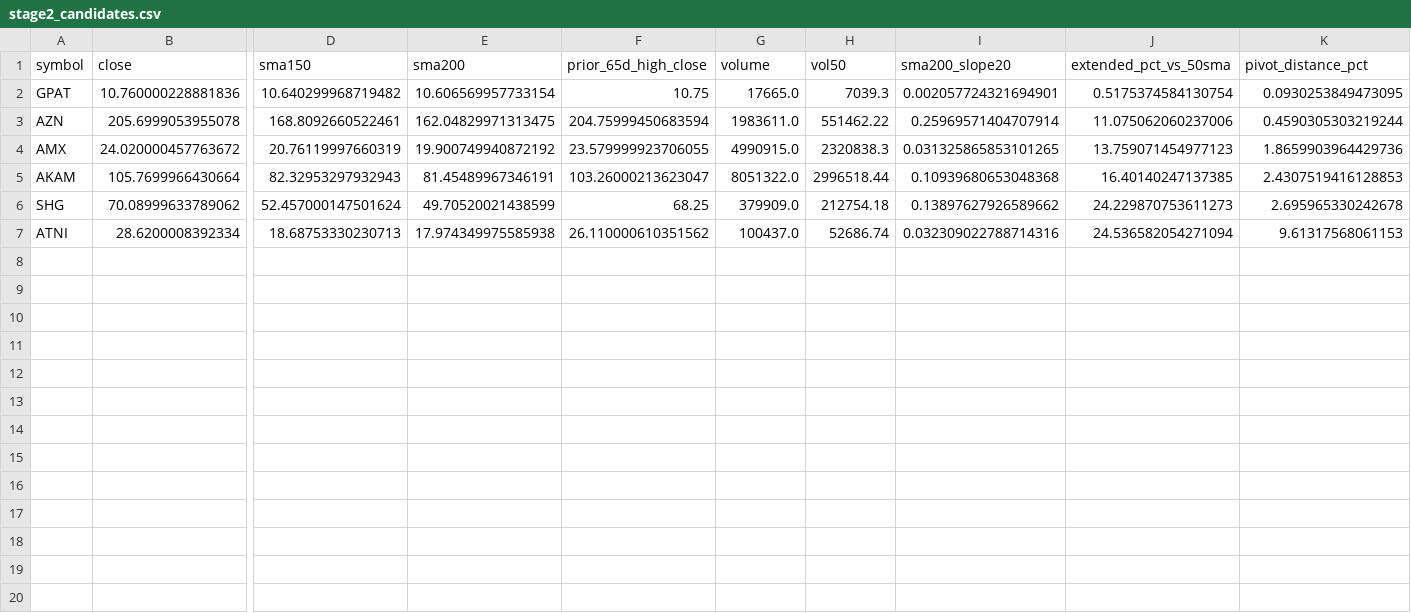
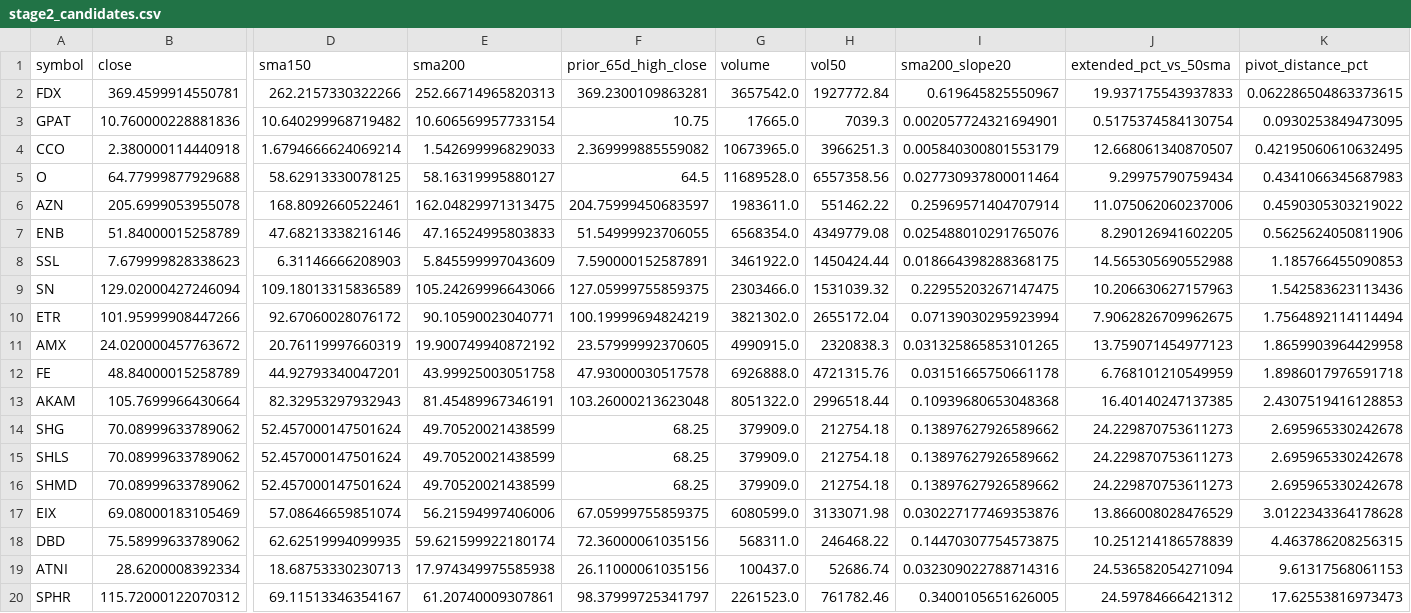
Before and after one commit to StockGem26/my-screener-site, a CSV file: docs/stage2_candidates.csv, drawn as a sheet; only a part is shown, gaps mark what is left out; addresses are those after the commit; rows hold the shown columns only; the diff names each change by its address in the sheet, - before the commit and + after, or states it on an @@ line.

```diff
--- a/docs/stage2_candidates.csv
+++ b/docs/stage2_candidates.csv
+row 2: FDX | 369.4599914550781 | 262.2157330322266 | 252.66714965820313 | 369.2300109863281 | 3657542.0 | 1927772.84 | 0.619645825550967 | 19.937175543937833 | 0.062286504863373615
+row 4: CCO | 2.380000114440918 | 1.6794666624069214 | 1.542699996829033 | 2.369999885559082 | 10673965.0 | 3966251.3 | 0.005840300801553179 | 12.668061340870507 | 0.42195060610632495
+row 5: O | 64.77999877929688 | 58.62913330078125 | 58.16319995880127 | 64.5 | 11689528.0 | 6557358.56 | 0.027730937800011464 | 9.29975790759434 | 0.4341066345687983
-F6 (prior_65d_high_close): 204.75999450683594
+F6 (prior_65d_high_close): 204.75999450683597
-K6 (pivot_distance_pct): 0.4590305303219244
+K6 (pivot_distance_pct): 0.4590305303219022
+row 7: ENB | 51.84000015258789 | 47.68213338216146 | 47.16524995803833 | 51.54999923706055 | 6568354.0 | 4349779.08 | 0.025488010291765076 | 8.290126941602205 | 0.5625624050811906
+row 8: SSL | 7.679999828338623 | 6.31146666208903 | 5.845599997043609 | 7.590000152587891 | 3461922.0 | 1450424.44 | 0.018664398288368175 | 14.565305690552988 | 1.185766455090853
+row 9: SN | 129.02000427246094 | 109.18013315836589 | 105.24269996643066 | 127.05999755859375 | 2303466.0 | 1531039.32 | 0.22955203267147475 | 10.206630627157963 | 1.542583623113436
+row 10: ETR | 101.95999908447266 | 92.67060028076172 | 90.10590023040771 | 100.19999694824219 | 3821302.0 | 2655172.04 | 0.07139030295923994 | 7.9062826709962675 | 1.7564892114114494
-F11 (prior_65d_high_close): 23.579999923706055
+F11 (prior_65d_high_close): 23.57999992370605
-K11 (pivot_distance_pct): 1.8659903964429736
+K11 (pivot_distance_pct): 1.8659903964429958
+row 12: FE | 48.84000015258789 | 44.92793340047201 | 43.99925003051758 | 47.93000030517578 | 6926888.0 | 4721315.76 | 0.03151665750661178 | 6.768101210549959 | 1.8986017976591718
-F13 (prior_65d_high_close): 103.26000213623047
+F13 (prior_65d_high_close): 103.26000213623048
+row 15: SHLS | 70.08999633789062 | 52.457000147501624 | 49.70520021438599 | 68.25 | 379909.0 | 212754.18 | 0.13897627926589662 | 24.229870753611273 | 2.695965330242678
+row 16: SHMD | 70.08999633789062 | 52.457000147501624 | 49.70520021438599 | 68.25 | 379909.0 | 212754.18 | 0.13897627926589662 | 24.229870753611273 | 2.695965330242678
+row 17: EIX | 69.08000183105469 | 57.08646659851074 | 56.21594997406006 | 67.05999755859375 | 6080599.0 | 3133071.98 | 0.030227177469353876 | 13.866008028476529 | 3.0122343364178628
+row 18: DBD | 75.58999633789062 | 62.62519994099935 | 59.621599922180174 | 72.36000061035156 | 568311.0 | 246468.22 | 0.14470307754573875 | 10.251214186578839 | 4.463786208256315
-F19 (prior_65d_high_close): 26.110000610351562
+F19 (prior_65d_high_close): 26.11000061035156
+row 20: SPHR | 115.72000122070312 | 69.11513346354167 | 61.20740009307861 | 98.37999725341797 | 2261523.0 | 761782.46 | 0.3400105651626005 | 24.59784666421312 | 17.62553816973473
```
Also changed, not shown: docs/history/picks.csv, 2 other files.
